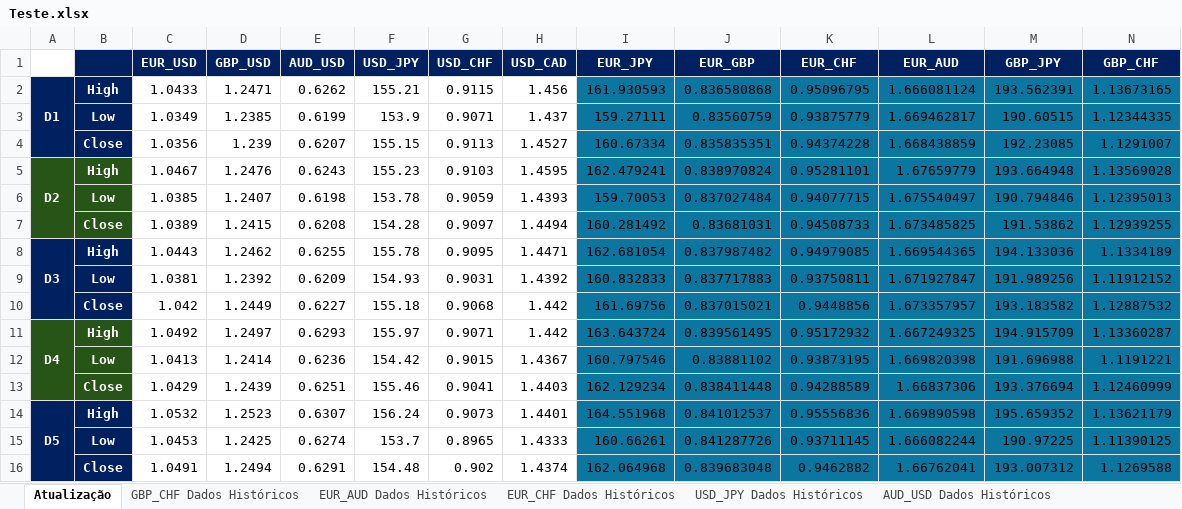
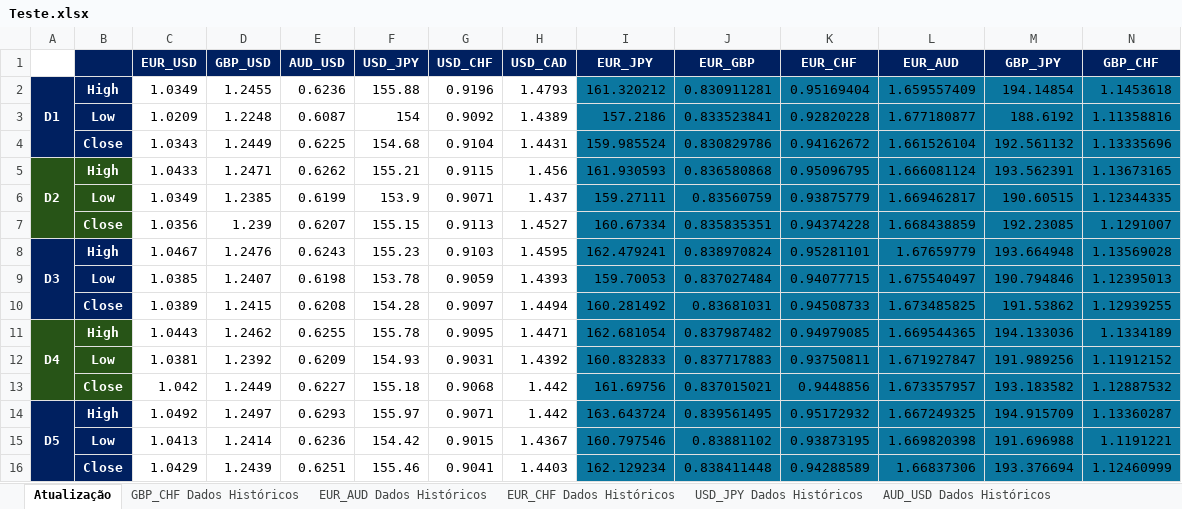
Before and after one commit to andrebeethoven23/HistoricalData, an Excel workbook: Teste.xlsx, sheet Atualização, drawn as a sheet; values as stored, in another font and other column widths than the file's, no borders; removed rows and columns are numbered as before the commit, all else as after; the diff names each change by its address in the sheet, - before the commit and + after, or states it on an @@ line.

Commit message:
Add files via upload

```diff
--- a/Teste.xlsx (sheet Atualização)
+++ b/Teste.xlsx (sheet Atualização)
+row 2: D1 | High | 1.0349 | 1.2455 | 0.6236 | 155.88 | 0.9196 | 1.4793 | 161.320212 | 0.830911281 | 0.95169404 | 1.659557409 | 194.14854 | 1.1453618
+row 3:  | Low | 1.0209 | 1.2248 | 0.6087 | 154 | 0.9092 | 1.4389 | 157.2186 | 0.833523841 | 0.92820228 | 1.677180877 | 188.6192 | 1.11358816
+row 4:  | Close | 1.0343 | 1.2449 | 0.6225 | 154.68 | 0.9104 | 1.4431 | 159.985524 | 0.830829786 | 0.94162672 | 1.661526104 | 192.561132 | 1.13335696
-A5: D1
+A5: D2
-A5:B7 fill: #002060
+A5:B7 fill: #275417
-A8: D2
+A8: D3
-A8:B10 fill: #275417
+A8:B10 fill: #002060
-A11: D3
+A11: D4
-A11:B13 fill: #002060
+A11:B13 fill: #275417
-A14: D4
+A14: D5
-A14:B16 fill: #275417
+A14:B16 fill: #002060
-row 14: D5 | High | 1.0532 | 1.2523 | 0.6307 | 156.24 | 0.9073 | 1.4401 | 164.551968 | 0.841012537 | 0.95556836 | 1.669890598 | 195.659352 | 1.13621179
-row 15:  | Low | 1.0453 | 1.2425 | 0.6274 | 153.7 | 0.8965 | 1.4333 | 160.66261 | 0.841287726 | 0.93711145 | 1.666082244 | 190.97225 | 1.11390125
-row 16:  | Close | 1.0491 | 1.2494 | 0.6291 | 154.48 | 0.902 | 1.4374 | 162.064968 | 0.839683048 | 0.9462882 | 1.66762041 | 193.007312 | 1.1269588
```
